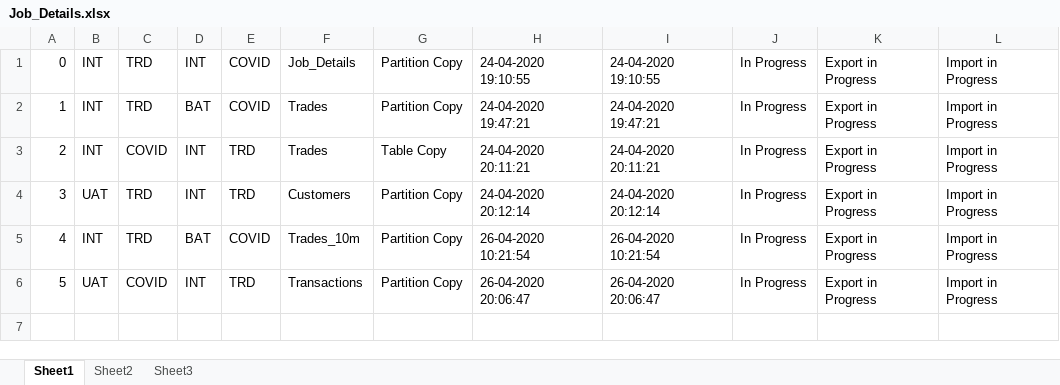
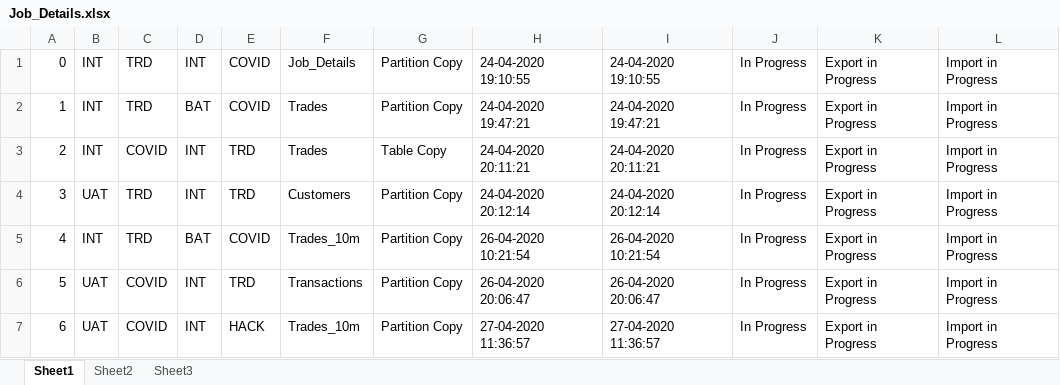
Before and after one commit to debmalyagit/DataCopyTool, an Excel workbook: Job_Details.xlsx, sheet Sheet1, drawn as a sheet; values as stored, in another font and other column widths than the file's, no borders; the diff names each change by its address in the sheet, - before the commit and + after, or states it on an @@ line.

```diff
--- a/Job_Details.xlsx (sheet Sheet1)
+++ b/Job_Details.xlsx (sheet Sheet1)
+row 7: 6 | UAT | COVID | INT | HACK | Trades_10m | Partition Copy | 27-04-2020 11:36:57 | 27-04-2020 11:36:57 | In Progress | Export in Progress | Import in Progress
```
Also changed, not shown: 2 other files.
